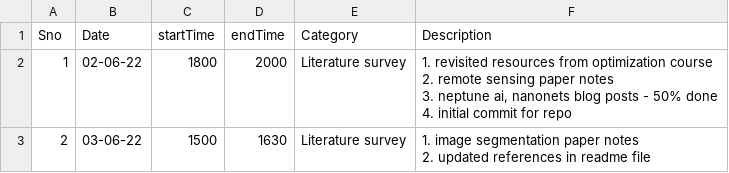
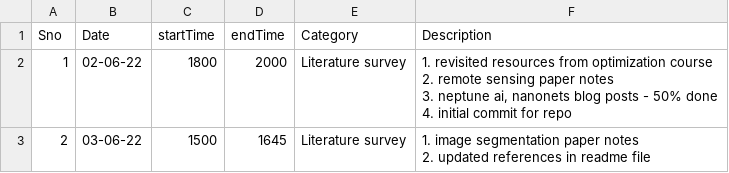
Before and after one commit to suryajayaraman/Semantic-Segmentation-using-Deep-Learning, a CSV file: logBook.csv, drawn as a sheet.

```diff
--- a/logBook.csv
+++ b/logBook.csv
@@ -5,3 +5,3 @@ Sno,Date,startTime,endTime,Category,Description
 4. initial commit for repo"
-2,03-06-22,1500,1630,Literature survey,"1. image segmentation paper notes
-2. updated references in readme file"
+2,03-06-22,1500,1645,Literature survey,"1. image segmentation paper notes
+2. updated references in readme file"
```
Also changed, not shown: 1 other file.
